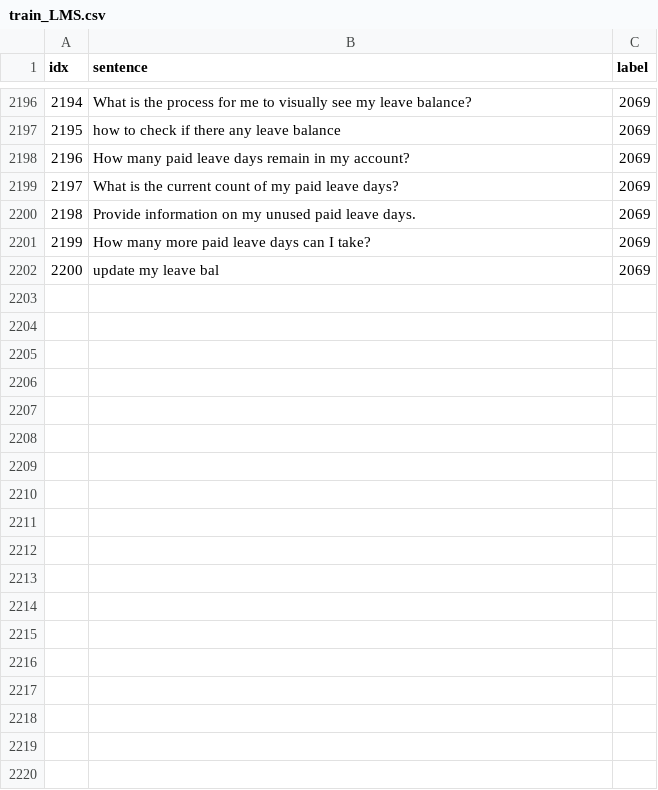
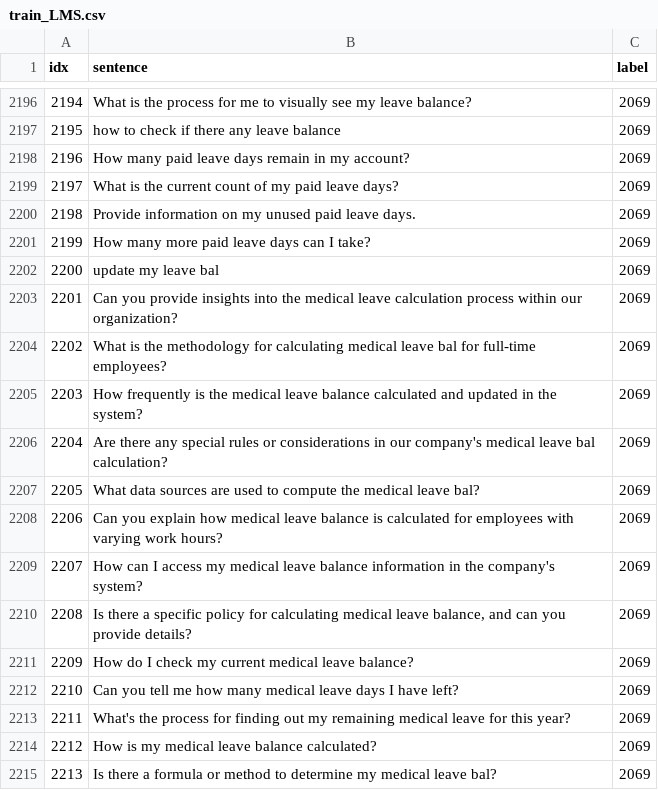
Before and after one commit to KaWengNg/DataSet, a CSV file: train_LMS.csv, drawn as a sheet; only a part is shown, gaps mark what is left out.

Commit message:
Update train_LMS.csv

```diff
--- a/train_LMS.csv
+++ b/train_LMS.csv
@@ -2202 +2202,14 @@ idx,sentence,label
 2200,update my leave bal,2069
+2201,Can you provide insights into the medical leave calculation process within our organization?,2069
+2202,What is the methodology for calculating medical leave bal for full-time employees?,2069
+2203,How frequently is the medical leave balance calculated and updated in the system?,2069
+2204,Are there any special rules or considerations in our company's medical leave bal calculation?,2069
+2205,What data sources are used to compute the medical leave bal?,2069
+2206,Can you explain how medical leave balance is calculated for employees with varying work hours?,2069
+2207,How can I access my medical leave balance information in the company's system?,2069
+2208,"Is there a specific policy for calculating medical leave balance, and can you provide details?",2069
+2209,How do I check my current medical leave balance?,2069
+2210,Can you tell me how many medical leave days I have left?,2069
+2211,What's the process for finding out my remaining medical leave for this year?,2069
+2212,How is my medical leave balance calculated?,2069
+2213,Is there a formula or method to determine my medical leave bal?,2069
```
